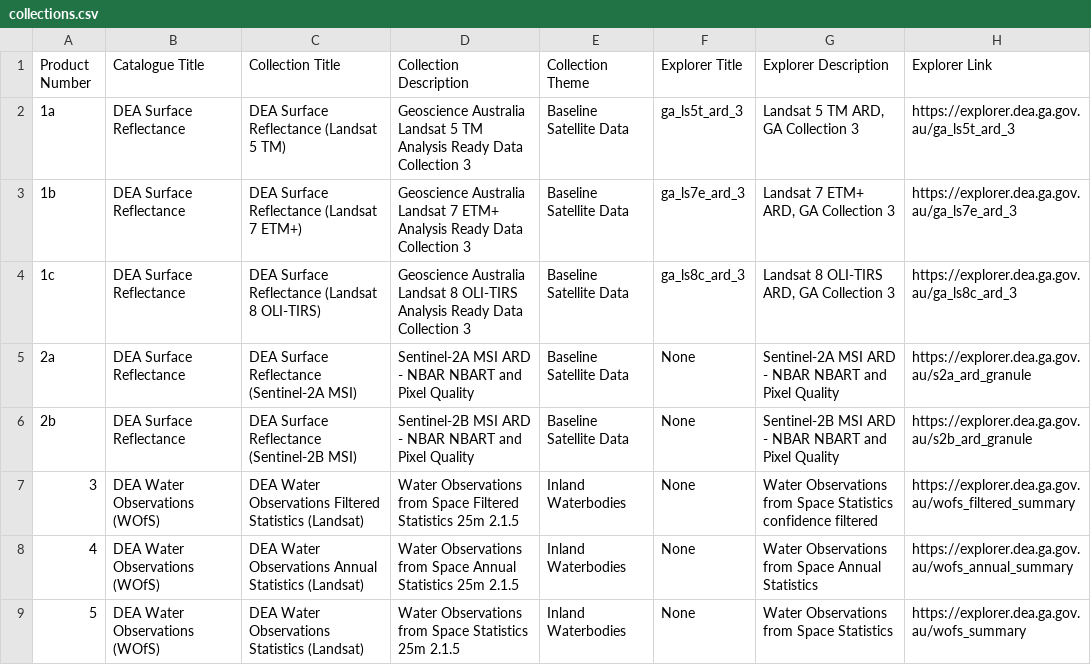
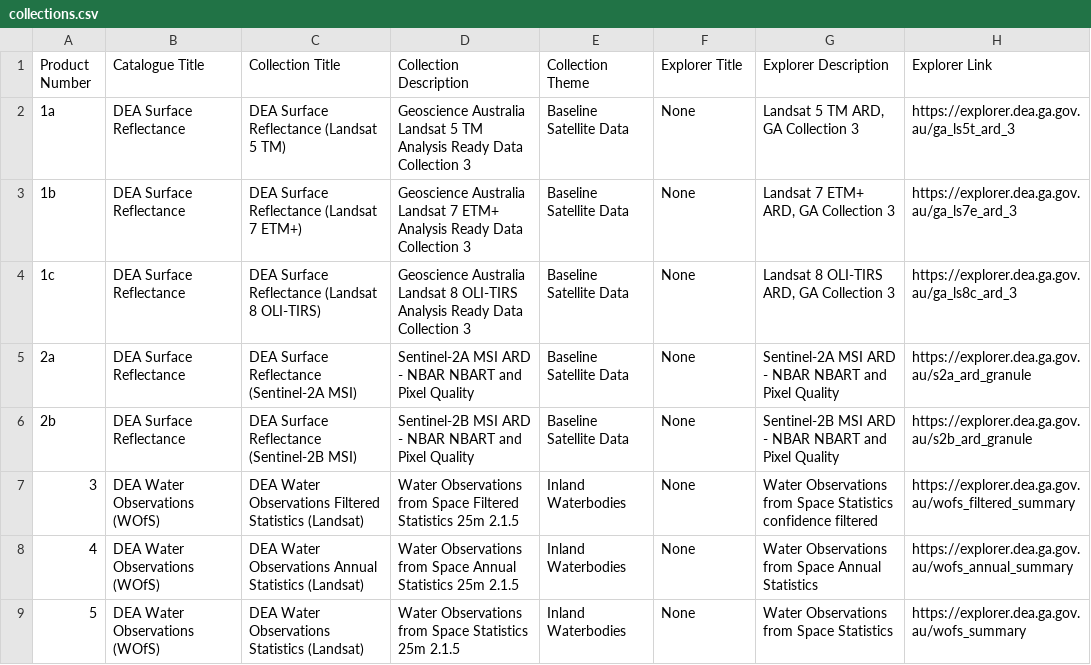
Before and after one commit to GeoscienceAustralia/dea-config, a CSV file: workspaces/collections.csv, drawn as a sheet; only a part is shown; the diff names each change by its address in the sheet, - before the commit and + after, or states it on an @@ line.

Commit message:
disable ARD coll 3 collections

```diff
--- a/workspaces/collections.csv
+++ b/workspaces/collections.csv
-F2 (Explorer Title): ga_ls5t_ard_3
+F2 (Explorer Title): None
-F3 (Explorer Title): ga_ls7e_ard_3
+F3 (Explorer Title): None
-F4 (Explorer Title): ga_ls8c_ard_3
+F4 (Explorer Title): None
```
